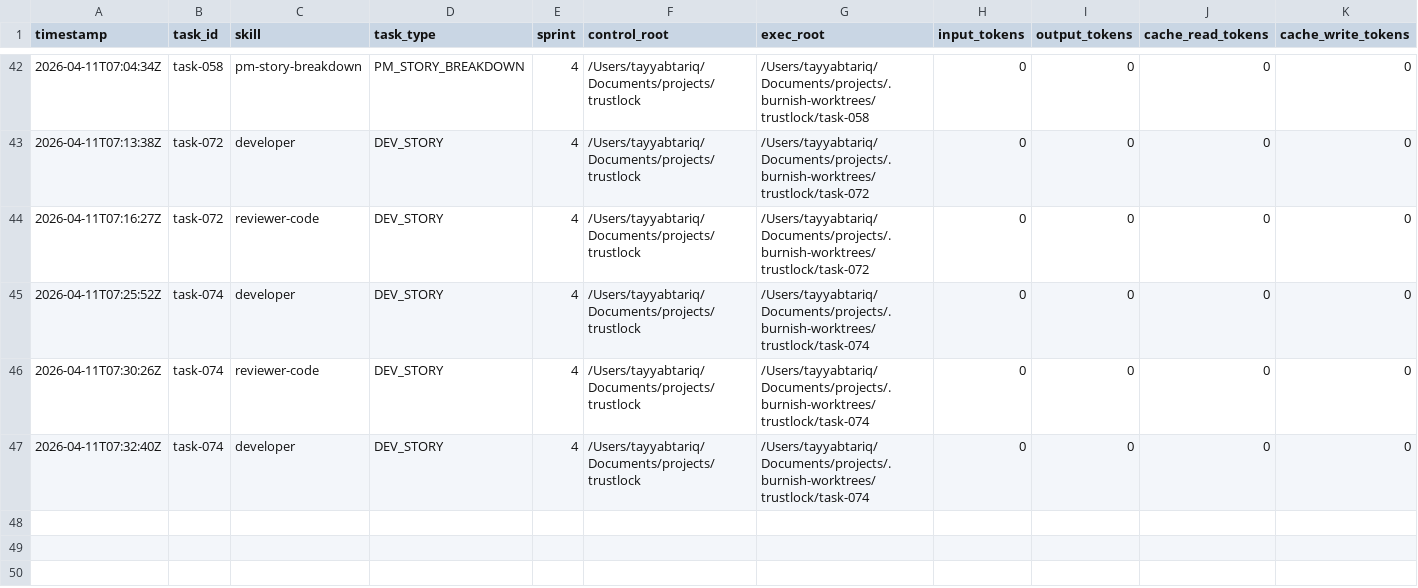
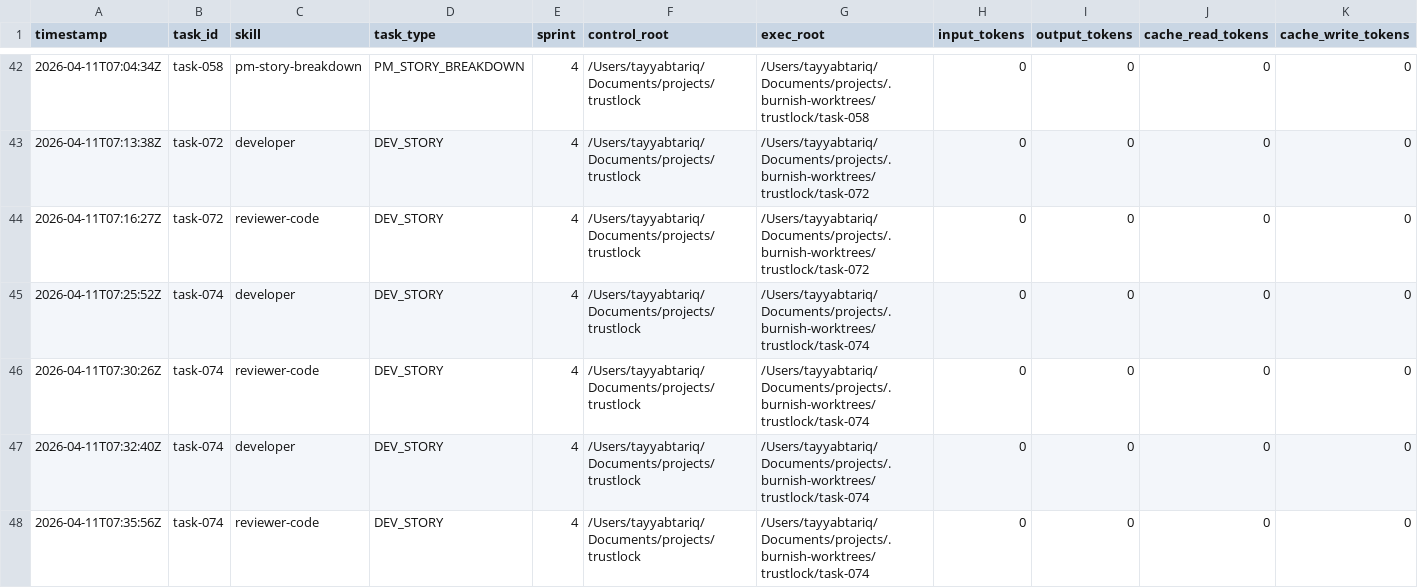
Before and after one commit to tayyabt/trustlock, a CSV file: logs/token-usage.csv, drawn as a sheet; only a part is shown, gaps mark what is left out; rows hold the shown columns only; the diff names each change by its address in the sheet, - before the commit and + after, or states it on an @@ line.

Commit message:
task-074: record usage (done)

```diff
--- a/logs/token-usage.csv
+++ b/logs/token-usage.csv
+row 48: 2026-04-11T07:35:56Z | task-074 | reviewer-code | DEV_STORY | 4 | /Users/tayyabtariq/Documents/projects/trustlock | /Users/tayyabtariq/Documents/projects/.burnish-worktrees/trustlock/task-074 | 0 | 0 | 0 | 0
```
